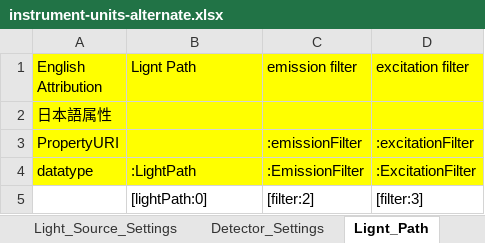
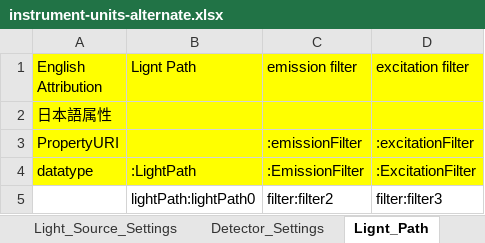
Before and after one commit to German-BioImaging/ome-owl, an Excel workbook: ontology/RIKEN_MetaDatabase_Exccel/2016-06/sample/instrument-units-alternate.xlsx, sheet Lignt_Path, drawn as a sheet; values as stored, in another font and other column widths than the file's, no borders; removed rows and columns are numbered as before the commit, all else as after; the diff names each change by its address in the sheet, - before the commit and + after, or states it on an @@ line.

```diff
--- a/ontology/RIKEN_MetaDatabase_Exccel/2016-06/sample/instrument-units-alternate.xlsx (sheet Lignt_Path)
+++ b/ontology/RIKEN_MetaDatabase_Exccel/2016-06/sample/instrument-units-alternate.xlsx (sheet Lignt_Path)
-row 5:  | [lightPath:0] | [filter:2] | [filter:3]
+row 5:  | lightPath:lightPath0 | filter:filter2 | filter:filter3
```
Also changed, not shown: sheet @prefix, sheet Instrument, sheet Filter, sheet Filter_Set, sheet Transmittance_Range, sheet Channel, 12 more sheets, ontology/RIKEN_MetaDatabase_Exccel/2016-06/sample/instrument.xlsx, ontology/RIKEN_MetaDatabase_Exccel/2016-06/sample/timestampannotation-posix-only.xlsx, 36 other files.
